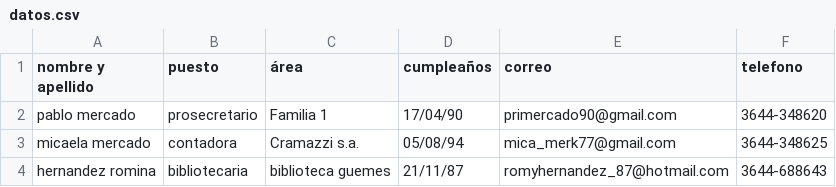
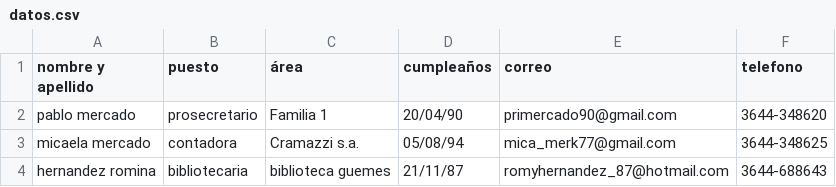
Before and after one commit to primercado/reto_3_correos, a CSV file: datos.csv, drawn as a sheet.

```diff
--- a/datos.csv
+++ b/datos.csv
@@ -1,3 +1,3 @@
 nombre y apellido,puesto,área,cumpleaños,correo,telefono
-pablo mercado,prosecretario,Familia 1,17/04/90,primercado90@gmail.com,3644-348620
+pablo mercado,prosecretario,Familia 1,20/04/90,primercado90@gmail.com,3644-348620
 micaela mercado,contadora,Cramazzi s.a.,05/08/94,mica_merk77@gmail.com,3644-348625
```
Also changed, not shown: 3 other files.
